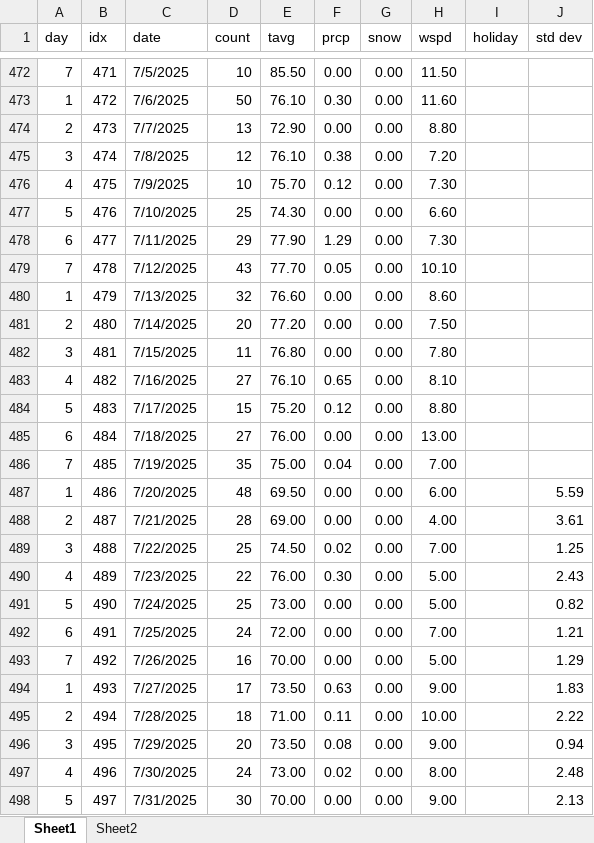
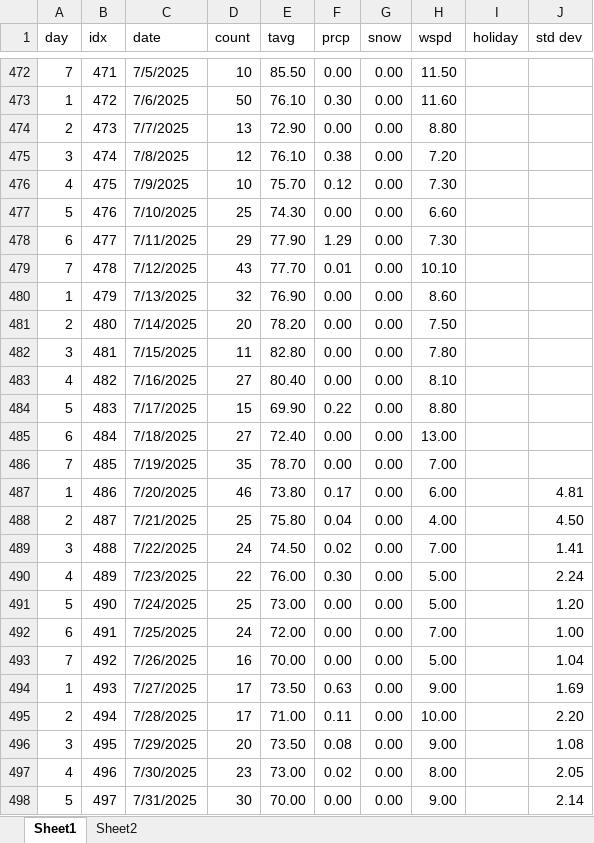
Before and after one commit to acard6/swe_dev, an Excel workbook: restaurant_analytics/mornings.xlsx, sheet Sheet1, drawn as a sheet; only a part is shown, gaps mark what is left out; values as stored, in another font and other column widths than the file's, no borders; the diff covers the shown part only; the diff names each change by its address in the sheet, - before the commit and + after, or states it on an @@ line.

```diff
--- a/restaurant_analytics/mornings.xlsx (sheet Sheet1)
+++ b/restaurant_analytics/mornings.xlsx (sheet Sheet1)
-F479 (prcp): 0.05
+F479 (prcp): 0.01
-E480 (tavg): 76.60
+E480 (tavg): 76.90
-E481 (tavg): 77.20
+E481 (tavg): 78.20
-E482 (tavg): 76.80
+E482 (tavg): 82.80
-E483 (tavg): 76.10
+E483 (tavg): 80.40
-F483 (prcp): 0.65
+F483 (prcp): 0.00
-E484 (tavg): 75.20
+E484 (tavg): 69.90
-F484 (prcp): 0.12
+F484 (prcp): 0.22
-E485 (tavg): 76.00
+E485 (tavg): 72.40
-E486 (tavg): 75.00
+E486 (tavg): 78.70
-F486 (prcp): 0.04
+F486 (prcp): 0.00
-D487 (count): 48
+D487 (count): 46
-E487 (tavg): 69.50
+E487 (tavg): 73.80
-F487 (prcp): 0.00
+F487 (prcp): 0.17
-J487 (std dev): 5.59
+J487 (std dev): 4.81
-D488 (count): 28
+D488 (count): 25
-E488 (tavg): 69.00
+E488 (tavg): 75.80
-F488 (prcp): 0.00
+F488 (prcp): 0.04
-J488 (std dev): 3.61
+J488 (std dev): 4.50
-D489 (count): 25
+D489 (count): 24
-J489 (std dev): 1.25
+J489 (std dev): 1.41
-J490 (std dev): 2.43
+J490 (std dev): 2.24
-J491 (std dev): 0.82
+J491 (std dev): 1.20
-J492 (std dev): 1.21
+J492 (std dev): 1.00
-J493 (std dev): 1.29
+J493 (std dev): 1.04
-J494 (std dev): 1.83
+J494 (std dev): 1.69
-D495 (count): 18
+D495 (count): 17
-J495 (std dev): 2.22
+J495 (std dev): 2.20
-J496 (std dev): 0.94
+J496 (std dev): 1.08
-D497 (count): 24
+D497 (count): 23
-J497 (std dev): 2.48
+J497 (std dev): 2.05
-J498 (std dev): 2.13
+J498 (std dev): 2.14
```
Also changed, not shown: 18 edited cells elsewhere in this sheet, sheet Sheet2, 2 other files.
